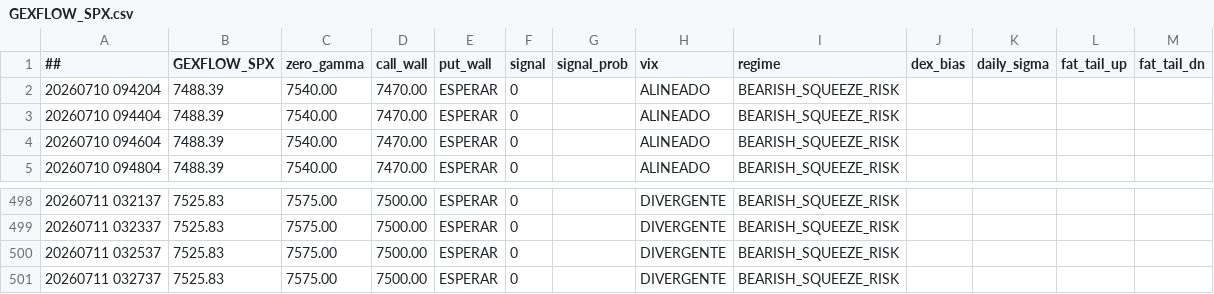
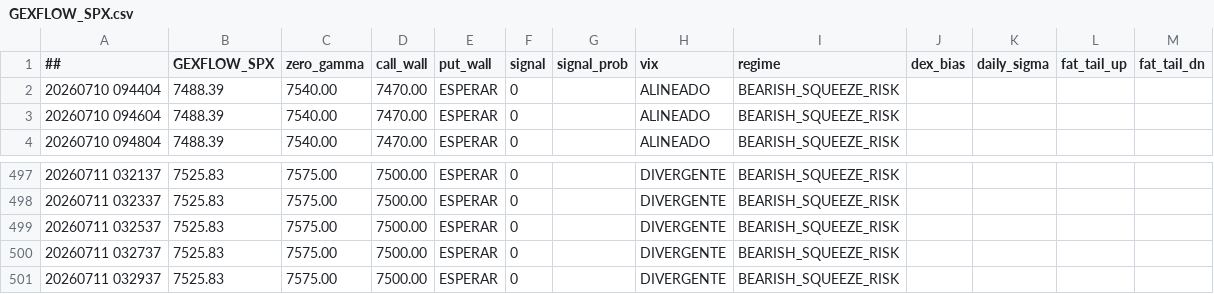
Before and after one commit to cesargont-bit/gexflow-seeds, a CSV file: data/GEXFLOW_SPX.csv, drawn as a sheet; only a part is shown, gaps mark what is left out; removed rows and columns are numbered as before the commit, all else as after; the diff names each change by its address in the sheet, - before the commit and + after, or states it on an @@ line.

Commit message:
data: 2026-07-11 03:29:37 UTC

```diff
--- a/data/GEXFLOW_SPX.csv
+++ b/data/GEXFLOW_SPX.csv
-row 2: 20260710 094204 | 7488.39 | 7540.00 | 7470.00 | ESPERAR | 0 |  | ALINEADO | BEARISH_SQUEEZE_RISK
+row 501: 20260711 032937 | 7525.83 | 7575.00 | 7500.00 | ESPERAR | 0 |  | DIVERGENTE | BEARISH_SQUEEZE_RISK
```
Also changed, not shown: data/GEXFLOW_SPY.csv.
